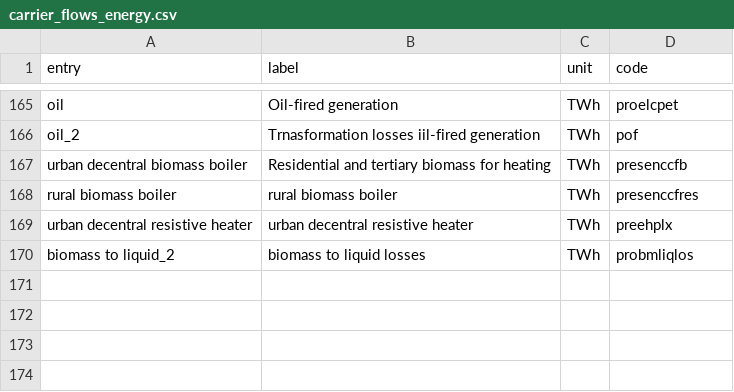
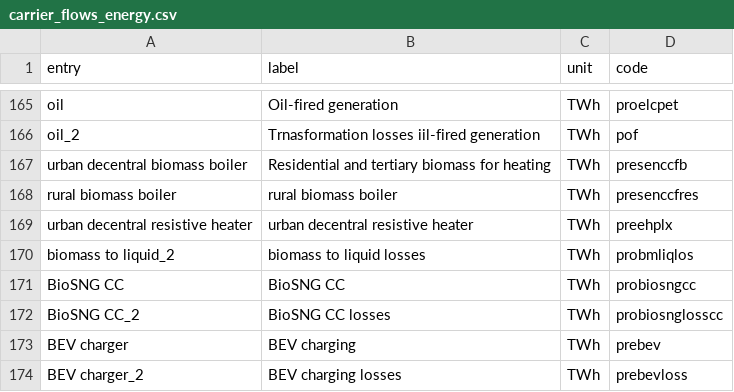
Before and after one commit to IntSusEnergySystems/pypsa2html, a CSV file: src/pypsa2html/data/carrier_flows_energy.csv, drawn as a sheet; only a part is shown, gaps mark what is left out.

```diff
--- a/src/pypsa2html/data/carrier_flows_energy.csv
+++ b/src/pypsa2html/data/carrier_flows_energy.csv
@@ -170 +170,5 @@ urban decentral resistive heater,urban decentral resistive heater,TWh,preehplx
 biomass to liquid_2,biomass to liquid losses,TWh,probmliqlos
+BioSNG CC,BioSNG CC,TWh,probiosngcc
+BioSNG CC_2,BioSNG CC losses,TWh,probiosnglosscc
+BEV charger,BEV charging,TWh,prebev
+BEV charger_2,BEV charging losses,TWh,prebevloss
```
Also changed, not shown: src/pypsa2html/data/carrier_flows_carbon.csv, 2 other files.
